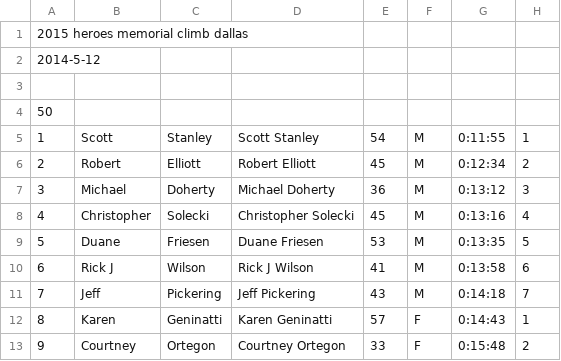
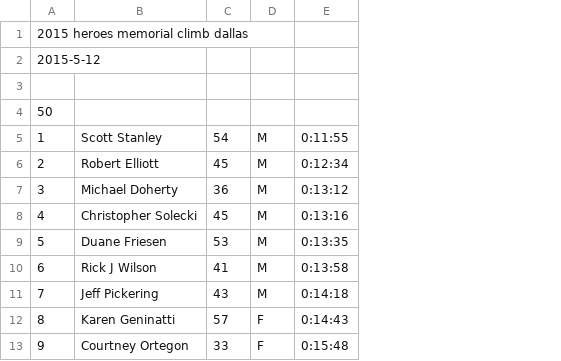
Before and after one commit to joduncan/RaceScoring, a CSV file: data/2015-heroes-climb-dallas.csv, drawn as a sheet; only a part is shown; the diff names each change by its address in the sheet, - before the commit and + after, or states it on an @@ line.

```diff
--- a/data/2015-heroes-climb-dallas.csv
+++ b/data/2015-heroes-climb-dallas.csv
-column B, rows 5-13: Scott | Robert | Michael | Christopher | Duane | Rick J | Jeff | Karen | Courtney
-column C, rows 5-13: Stanley | Elliott | Doherty | Solecki | Friesen | Wilson | Pickering | Geninatti | Ortegon
-column H, rows 5-13: 1 | 2 | 3 | 4 | 5 | 6 | 7 | 1 | 2
-A2: 2014-5-12
+A2: 2015-5-12
```
Also changed, not shown: data/2014-hancock.csv, data/2015-wtc-1.csv.
